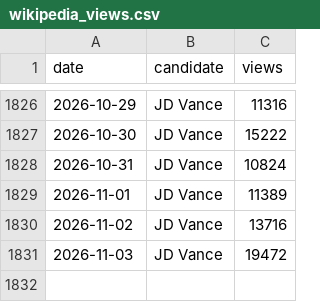
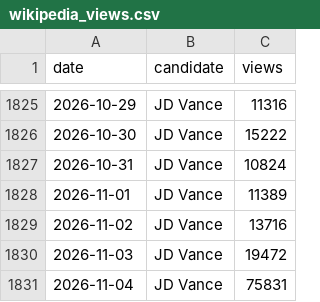
Before and after one commit to SebastianChaves210/newsom-2028-valuation, a CSV file: data/processed/wikipedia_views.csv, drawn as a sheet; only a part is shown, gaps mark what is left out; the diff covers the shown part only.

```diff
--- a/data/processed/wikipedia_views.csv
+++ b/data/processed/wikipedia_views.csv
@@ -1831 +1830,2 @@ date,candidate,views
 2026-11-03,JD Vance,19472
+2026-11-04,JD Vance,75831
```
Also changed, not shown: 4 added rows and 5 removed rows elsewhere in this file, data/processed/fred.csv, data/processed/gdelt.csv, 11 other files.
